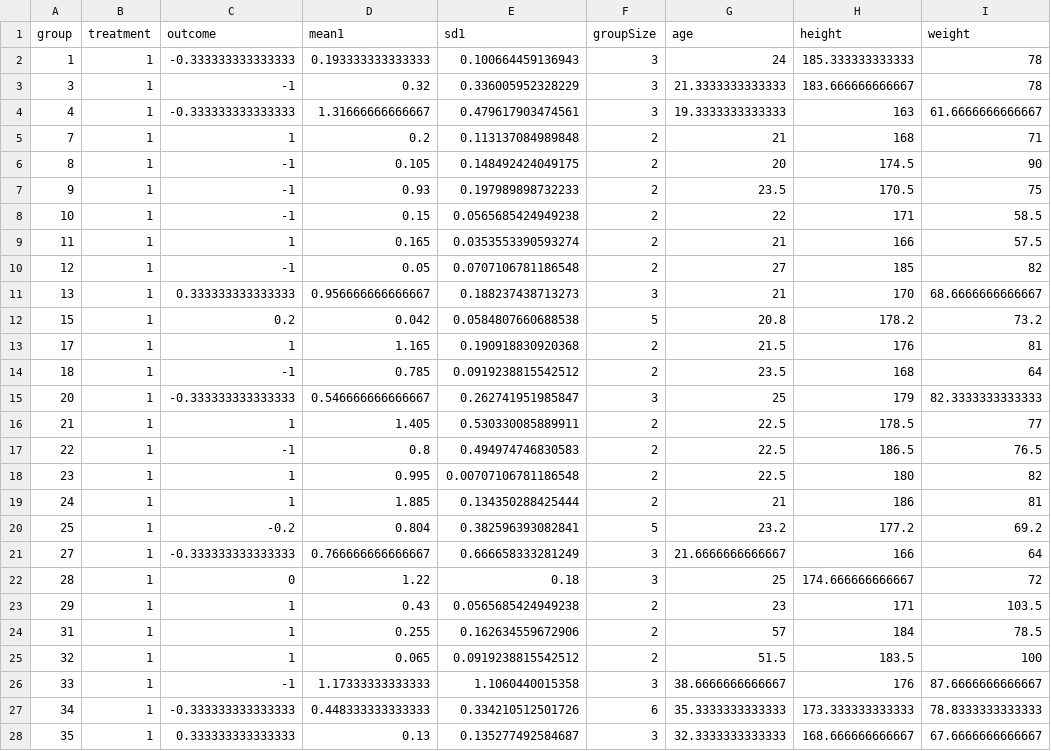
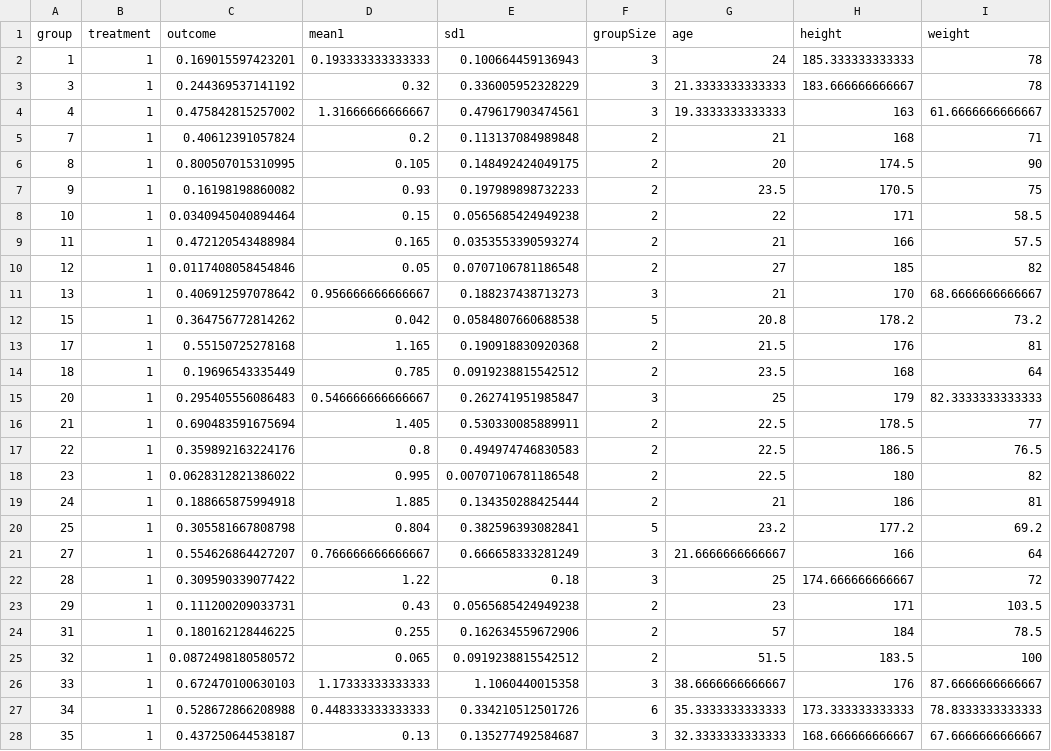
Before and after one commit to danielgstephenson/peer-pressure-drink-ml, a CSV file: data/groupData.csv, drawn as a sheet; only a part is shown; the diff covers the shown part only; the diff names each change by its address in the sheet, - before the commit and + after, or states it on an @@ line.

Commit message:
outcome update

```diff
--- a/data/groupData.csv
+++ b/data/groupData.csv
-C2 (outcome): -0.333333333333333
+C2 (outcome): 0.169015597423201
-C3 (outcome): -1
+C3 (outcome): 0.244369537141192
-C4 (outcome): -0.333333333333333
+C4 (outcome): 0.475842815257002
-C5 (outcome): 1
+C5 (outcome): 0.40612391057824
-C6 (outcome): -1
+C6 (outcome): 0.800507015310995
-C7 (outcome): -1
+C7 (outcome): 0.16198198860082
-C8 (outcome): -1
+C8 (outcome): 0.0340945040894464
-C9 (outcome): 1
+C9 (outcome): 0.472120543488984
-C10 (outcome): -1
+C10 (outcome): 0.0117408058454846
-C11 (outcome): 0.333333333333333
+C11 (outcome): 0.406912597078642
-C12 (outcome): 0.2
+C12 (outcome): 0.364756772814262
-C13 (outcome): 1
+C13 (outcome): 0.55150725278168
-C14 (outcome): -1
+C14 (outcome): 0.19696543335449
-C15 (outcome): -0.333333333333333
+C15 (outcome): 0.295405556086483
-C16 (outcome): 1
+C16 (outcome): 0.690483591675694
-C17 (outcome): -1
+C17 (outcome): 0.359892163224176
-C18 (outcome): 1
+C18 (outcome): 0.0628312821386022
-C19 (outcome): 1
+C19 (outcome): 0.188665875994918
-C20 (outcome): -0.2
+C20 (outcome): 0.305581667808798
-C21 (outcome): -0.333333333333333
+C21 (outcome): 0.554626864427207
-C22 (outcome): 0
+C22 (outcome): 0.309590339077422
-C23 (outcome): 1
+C23 (outcome): 0.111200209033731
-C24 (outcome): 1
+C24 (outcome): 0.180162128446225
-C25 (outcome): 1
+C25 (outcome): 0.0872498180580572
-C26 (outcome): -1
+C26 (outcome): 0.672470100630103
-C27 (outcome): -0.333333333333333
+C27 (outcome): 0.528672866208988
-C28 (outcome): 0.333333333333333
+C28 (outcome): 0.437250644538187
```
Also changed, not shown: 66 edited cells elsewhere in this file, data/standardData.csv, 2 other files.
